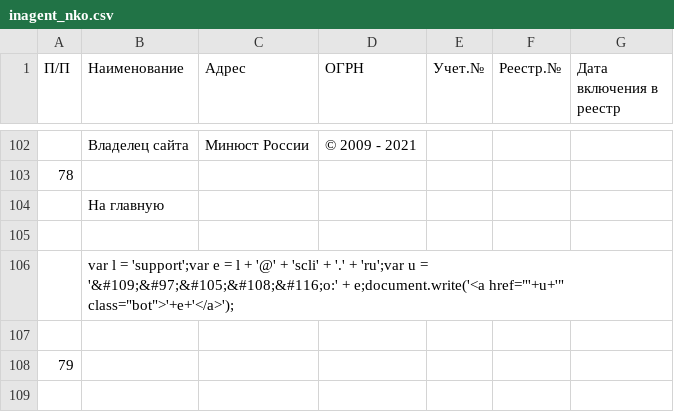
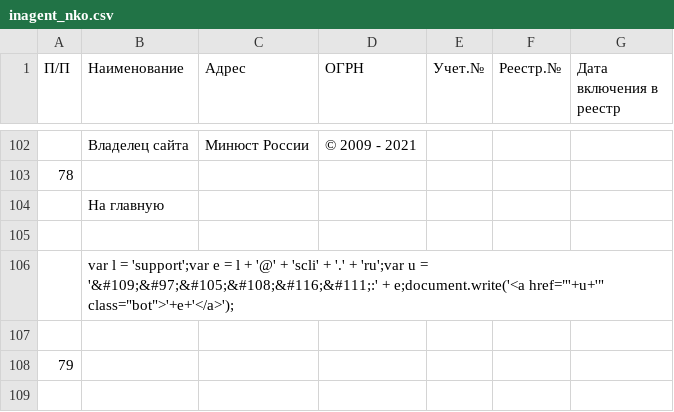
Before and after one commit to IvanProtchenko/inagent_nko, a CSV file: inagent_nko.csv, drawn as a sheet; only a part is shown, gaps mark what is left out; the diff names each change by its address in the sheet, - before the commit and + after, or states it on an @@ line.

Commit message:
auto commit

```diff
--- a/inagent_nko.csv
+++ b/inagent_nko.csv
-B106 (Наименование): …u = '&#109;&#97;&#105;&#108;&#116;o:' + e;document.write('<a…
+B106 (Наименование): …u = '&#109;&#97;&#105;&#108;&#116;&#111;:' + e;document.write('<a…
```
